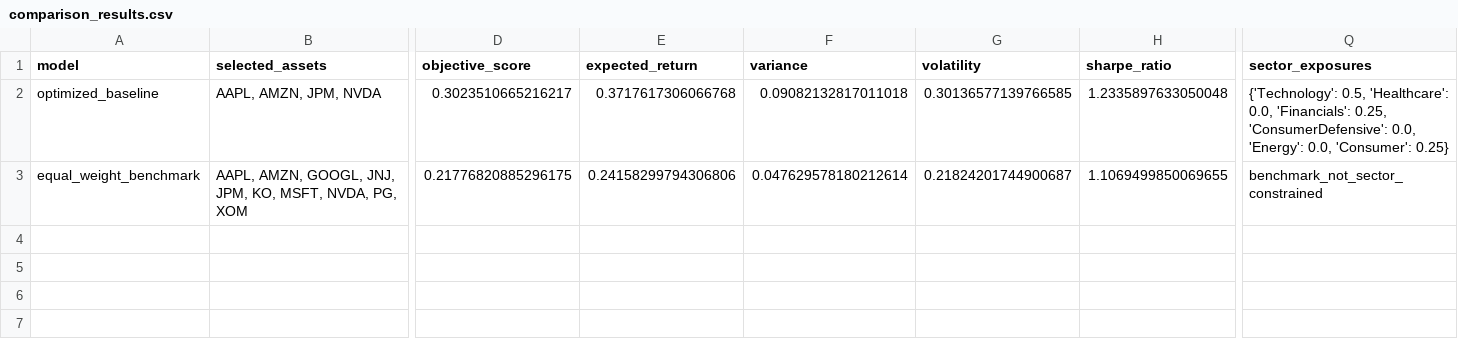
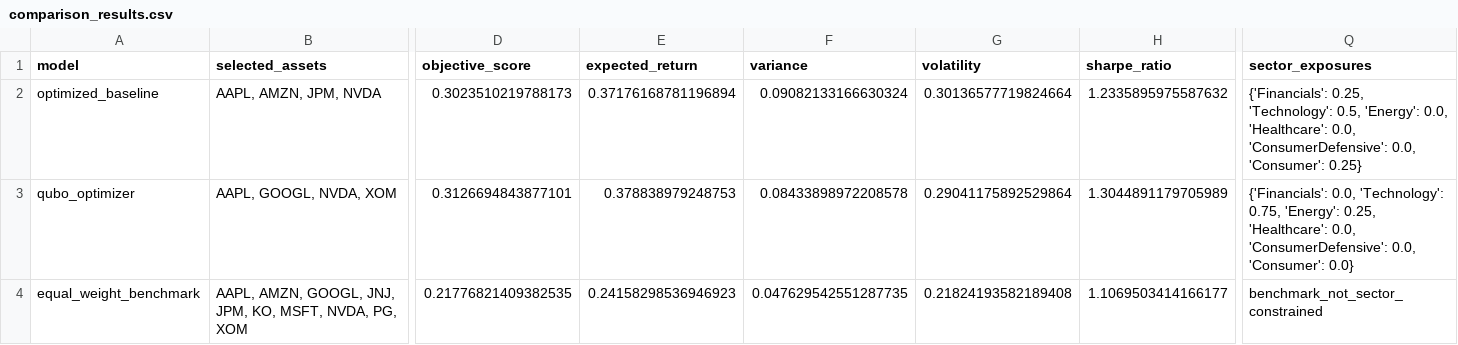
Before and after one commit to PaAssareh/quantum-portfolio-optimization, a CSV file: data/processed/comparison_results.csv, drawn as a sheet; only a part is shown, gaps mark what is left out; addresses are those after the commit; rows hold the shown columns only; the diff names each change by its address in the sheet, - before the commit and + after, or states it on an @@ line.

```diff
--- a/data/processed/comparison_results.csv
+++ b/data/processed/comparison_results.csv
-D2 (objective_score): 0.3023510665216217
+D2 (objective_score): 0.3023510219788173
-E2 (expected_return): 0.3717617306066768
+E2 (expected_return): 0.37176168781196894
-F2 (variance): 0.09082132817011018
+F2 (variance): 0.09082133166630324
-G2 (volatility): 0.30136577139766585
+G2 (volatility): 0.30136577719824664
-H2 (sharpe_ratio): 1.2335897633050048
+H2 (sharpe_ratio): 1.2335895975587632
-Q2 (sector_exposures): {'Technology': 0.5, 'Healthcare': 0.0, 'Financials': 0.25, 'ConsumerDefensive': 0.0, 'Energy': 0.0, 'Consumer':…
+Q2 (sector_exposures): {'Financials': 0.25, 'Technology': 0.5, 'Energy': 0.0, 'Healthcare': 0.0, 'ConsumerDefensive': 0.0, 'Consumer':…
+row 3: qubo_optimizer | AAPL, GOOGL, NVDA, XOM | 0.3126694843877101 | 0.378838979248753 | 0.08433898972208578 | 0.29041175892529864 | 1.3044891179705989 | {'Financials': 0.0, 'Technology': 0.75, 'Energy': 0.25, 'Healthcare': 0.0, 'ConsumerDefensive': 0.0, 'Consumer': 0.0}
-D4 (objective_score): 0.21776820885296175
+D4 (objective_score): 0.21776821409382535
-E4 (expected_return): 0.24158299794306806
+E4 (expected_return): 0.24158298536946923
-F4 (variance): 0.047629578180212614
+F4 (variance): 0.047629542551287735
-G4 (volatility): 0.21824201744900687
+G4 (volatility): 0.21824193582189408
-H4 (sharpe_ratio): 1.1069499850069655
+H4 (sharpe_ratio): 1.1069503414166177
```
Also changed, not shown: data/processed/adj_close.csv, data/processed/baseline_results.csv, 6 other files.
